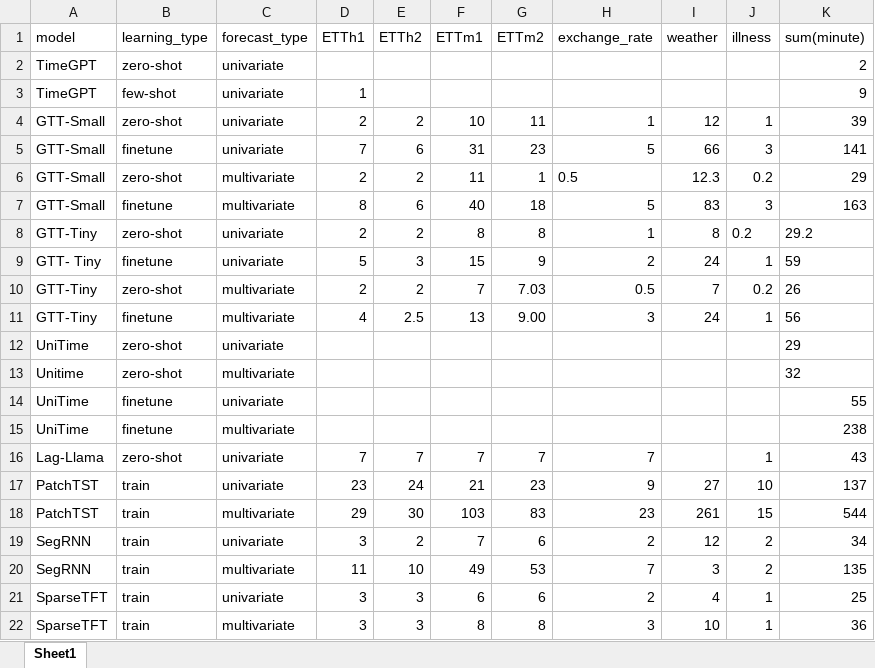
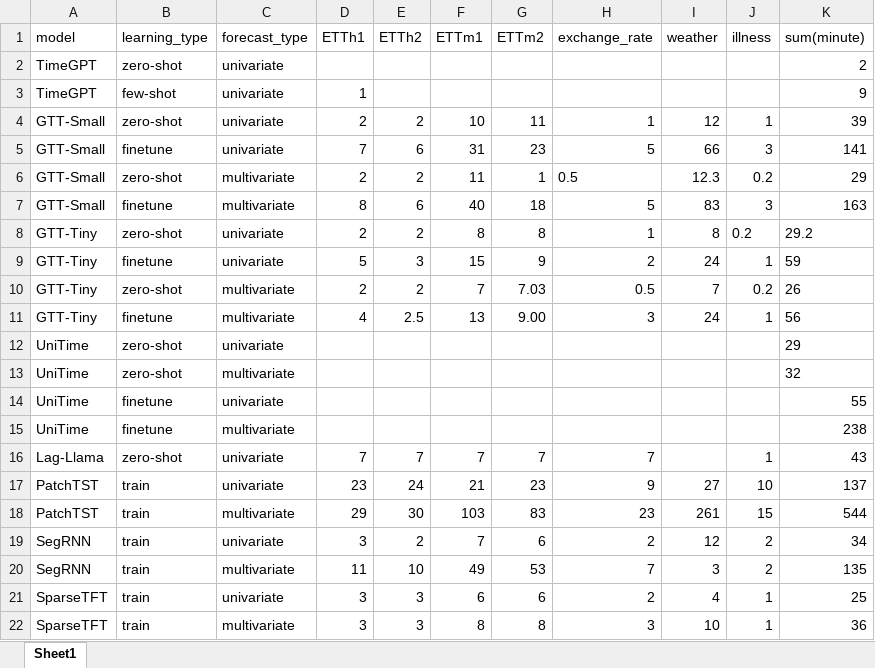
Before and after one commit to m6129/VKR, an Excel workbook: Experiment_results/xlsx_format/ex_time.xlsx, sheet Sheet1, drawn as a sheet; values as stored, in another font and other column widths than the file's, no borders; the diff names each change by its address in the sheet, - before the commit and + after, or states it on an @@ line.

```diff
--- a/Experiment_results/xlsx_format/ex_time.xlsx (sheet Sheet1)
+++ b/Experiment_results/xlsx_format/ex_time.xlsx (sheet Sheet1)
-A9 (model): GTT- Tiny
+A9 (model): GTT-Tiny
-A13 (model): Unitime
+A13 (model): UniTime
```
Also changed, not shown: 1 other file.
